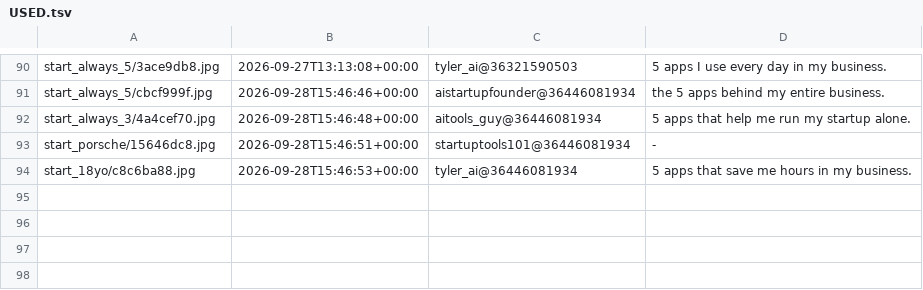
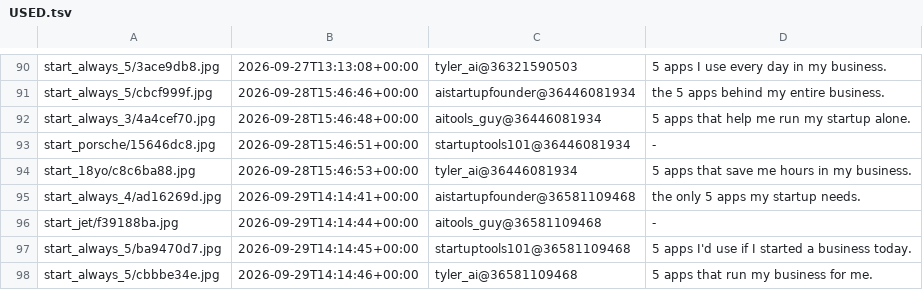
Before and after one commit to YvesMatteo/tiktok-slideshow, a TSV file: assets/title_bank/USED.tsv, drawn as a sheet; only a part is shown, gaps mark what is left out; the diff names each change by its address in the sheet, - before the commit and + after, or states it on an @@ line.

```diff
--- a/assets/title_bank/USED.tsv
+++ b/assets/title_bank/USED.tsv
+row 95: start_always_4/ad16269d.jpg | 2026-09-29T14:14:41+00:00 | aistartupfounder@36581109468 | the only 5 apps my startup needs.
+row 96: start_jet/f39188ba.jpg | 2026-09-29T14:14:44+00:00 | aitools_guy@36581109468 | -
+row 97: start_always_5/ba9470d7.jpg | 2026-09-29T14:14:45+00:00 | startuptools101@36581109468 | 5 apps I'd use if I started a business today.
+row 98: start_always_5/cbbbe34e.jpg | 2026-09-29T14:14:46+00:00 | tyler_ai@36581109468 | 5 apps that run my business for me.
```
